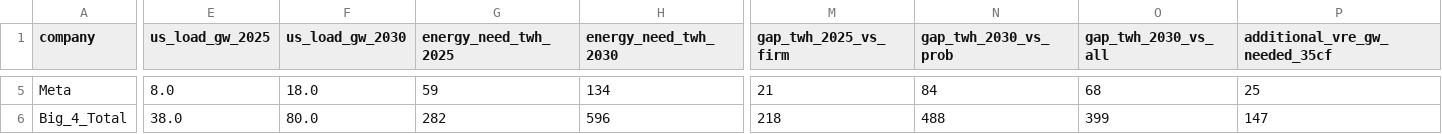
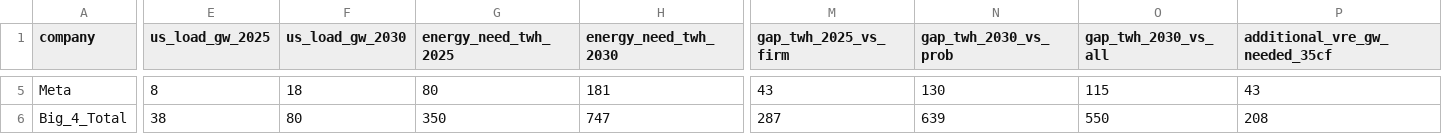
Before and after one commit to jessicacohen554-cyber/hourly-cfe-optimizer, a CSV file: data-center-cfe/data-inputs/us_hyperscaler_gap_analysis.csv, drawn as a sheet; only a part is shown, gaps mark what is left out; the diff covers the shown part only; the diff names each change by its address in the sheet, - before the commit and + after, or states it on an @@ line.

```diff
--- a/data-center-cfe/data-inputs/us_hyperscaler_gap_analysis.csv
+++ b/data-center-cfe/data-inputs/us_hyperscaler_gap_analysis.csv
-E5 (us_load_gw_2025): 8.0
+E5 (us_load_gw_2025): 8
-F5 (us_load_gw_2030): 18.0
+F5 (us_load_gw_2030): 18
-G5 (energy_need_twh_2025): 59
+G5 (energy_need_twh_2025): 80
-H5 (energy_need_twh_2030): 134
+H5 (energy_need_twh_2030): 181
-M5 (gap_twh_2025_vs_firm): 21
+M5 (gap_twh_2025_vs_firm): 43
-N5 (gap_twh_2030_vs_prob): 84
+N5 (gap_twh_2030_vs_prob): 130
-O5 (gap_twh_2030_vs_all): 68
+O5 (gap_twh_2030_vs_all): 115
-P5 (additional_vre_gw_needed_35cf): 25
+P5 (additional_vre_gw_needed_35cf): 43
-E6 (us_load_gw_2025): 38.0
+E6 (us_load_gw_2025): 38
-F6 (us_load_gw_2030): 80.0
+F6 (us_load_gw_2030): 80
-G6 (energy_need_twh_2025): 282
+G6 (energy_need_twh_2025): 350
-H6 (energy_need_twh_2030): 596
+H6 (energy_need_twh_2030): 747
-M6 (gap_twh_2025_vs_firm): 218
+M6 (gap_twh_2025_vs_firm): 287
-N6 (gap_twh_2030_vs_prob): 488
+N6 (gap_twh_2030_vs_prob): 639
-O6 (gap_twh_2030_vs_all): 399
+O6 (gap_twh_2030_vs_all): 550
-P6 (additional_vre_gw_needed_35cf): 147
+P6 (additional_vre_gw_needed_35cf): 208
```
Also changed, not shown: 36 edited cells elsewhere in this file, 4 other files.
